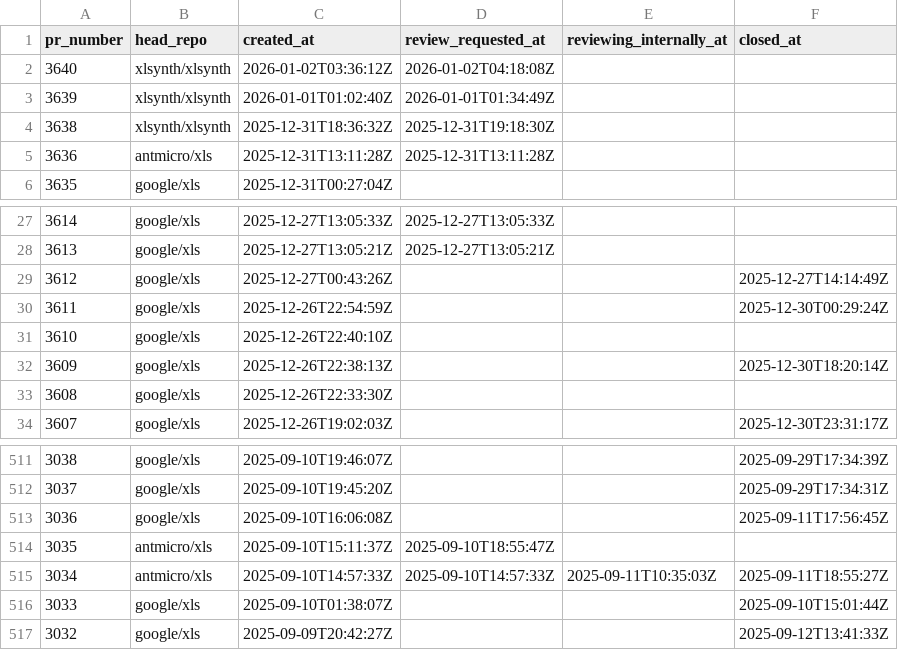
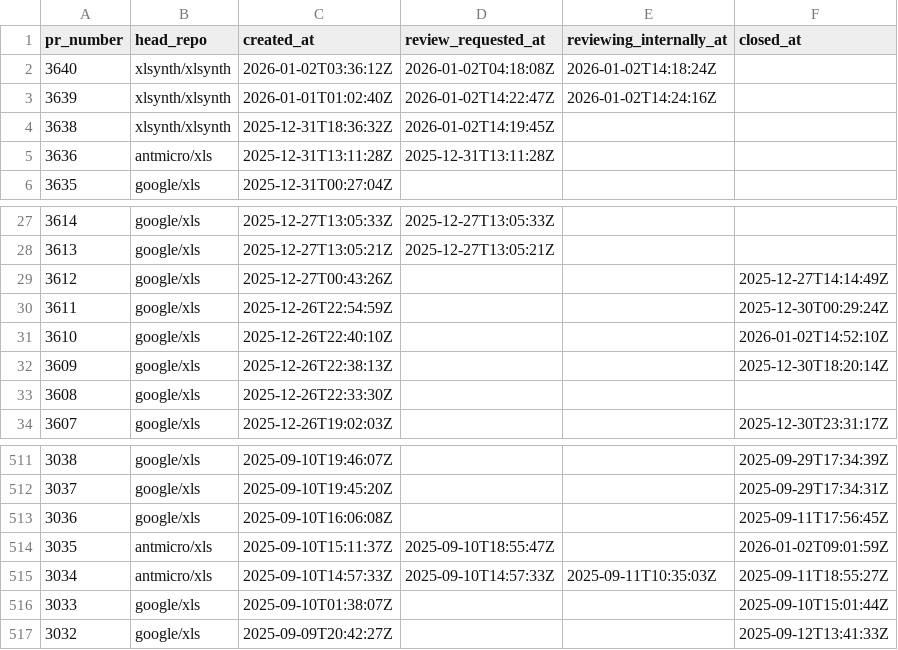
Before and after one commit to xlsynth/xls-pr-data, a CSV file: pr_data.csv, drawn as a sheet; only a part is shown, gaps mark what is left out.

```diff
--- a/pr_data.csv
+++ b/pr_data.csv
@@ -1,5 +1,5 @@
 pr_number,head_repo,created_at,review_requested_at,reviewing_internally_at,closed_at
-3640,xlsynth/xlsynth,2026-01-02T03:36:12Z,2026-01-02T04:18:08Z,,
-3639,xlsynth/xlsynth,2026-01-01T01:02:40Z,2026-01-01T01:34:49Z,,
-3638,xlsynth/xlsynth,2025-12-31T18:36:32Z,2025-12-31T19:18:30Z,,
+3640,xlsynth/xlsynth,2026-01-02T03:36:12Z,2026-01-02T04:18:08Z,2026-01-02T14:18:24Z,
+3639,xlsynth/xlsynth,2026-01-01T01:02:40Z,2026-01-02T14:22:47Z,2026-01-02T14:24:16Z,
+3638,xlsynth/xlsynth,2025-12-31T18:36:32Z,2026-01-02T14:19:45Z,,
 3636,antmicro/xls,2025-12-31T13:11:28Z,2025-12-31T13:11:28Z,,
@@ -30,3 +30,3 @@ pr_number,head_repo,created_at,review_requested_at,reviewing_internally_at,close
 3611,google/xls,2025-12-26T22:54:59Z,,,2025-12-30T00:29:24Z
-3610,google/xls,2025-12-26T22:40:10Z,,,
+3610,google/xls,2025-12-26T22:40:10Z,,,2026-01-02T14:52:10Z
 3609,google/xls,2025-12-26T22:38:13Z,,,2025-12-30T18:20:14Z
@@ -513,3 +513,3 @@ pr_number,head_repo,created_at,review_requested_at,reviewing_internally_at,close
 3036,google/xls,2025-09-10T16:06:08Z,,,2025-09-11T17:56:45Z
-3035,antmicro/xls,2025-09-10T15:11:37Z,2025-09-10T18:55:47Z,,
+3035,antmicro/xls,2025-09-10T15:11:37Z,2025-09-10T18:55:47Z,,2026-01-02T09:01:59Z
 3034,antmicro/xls,2025-09-10T14:57:33Z,2025-09-10T14:57:33Z,2025-09-11T10:35:03Z,2025-09-11T18:55:27Z
```
Also changed, not shown: 2 other files.
